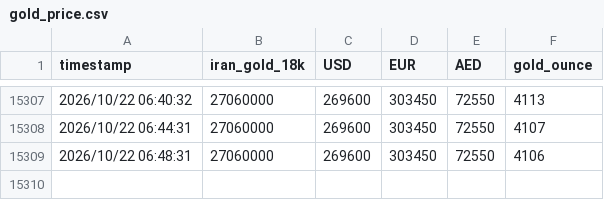
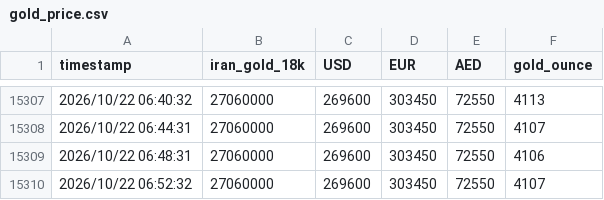
Before and after one commit to DataRobot333/GoldTracker, a CSV file: data/gold_price.csv, drawn as a sheet; only a part is shown, gaps mark what is left out; the diff names each change by its address in the sheet, - before the commit and + after, or states it on an @@ line.

Commit message:
update csv

```diff
--- a/data/gold_price.csv
+++ b/data/gold_price.csv
+row 15310: 2026/10/22 06:52:32 | 27060000 | 269600 | 303450 | 72550 | 4107
```
